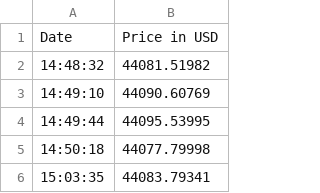
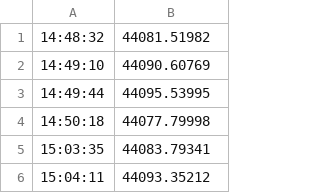
Before and after one commit to luisfelipehernandezmora/Python-Study, a CSV file: python_apis_databases-master/apis/extra_tasks/Bitcoin price quest.csv, drawn as a sheet; only a part is shown; the shorter side is filled out with more unchanged rows; removed rows and columns are numbered as before the commit, all else as after; the diff covers the shown part only; the diff names each change by its address in the sheet, - before the commit and + after, or states it on an @@ line.

Commit message:
Update on the code of 05_crypto, is getting and saving the prices

```diff
--- a/python_apis_databases-master/apis/extra_tasks/Bitcoin price quest.csv
+++ b/python_apis_databases-master/apis/extra_tasks/Bitcoin price quest.csv
-row 1: Date | Price in USD
```
Also changed, not shown: 33 added rows elsewhere in this file, 2 other files.
